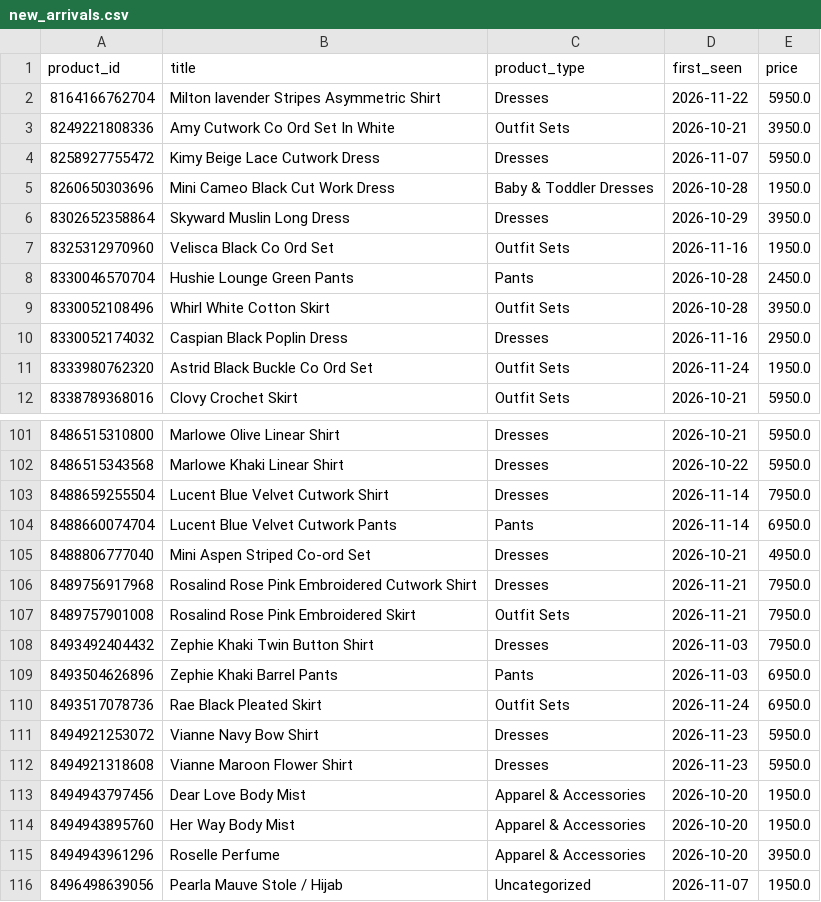
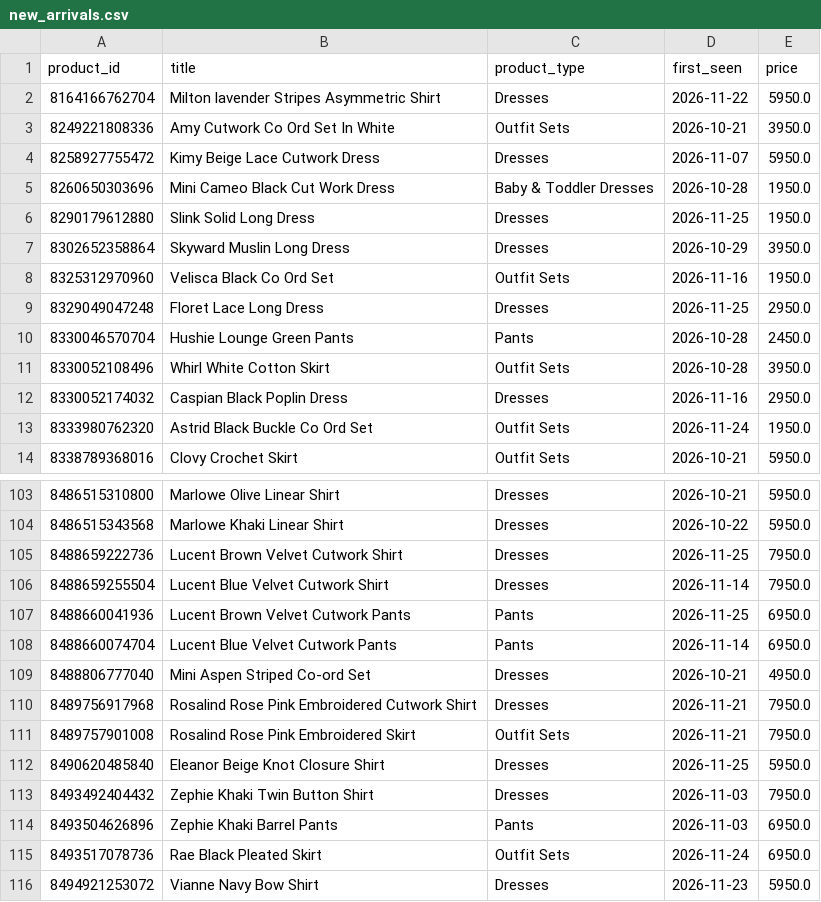
Before and after one commit to nimra-maker/price-intelligence-pipeline, a CSV file: data/export/new_arrivals.csv, drawn as a sheet; only a part is shown, gaps mark what is left out; the shorter side is filled out with more unchanged rows; the diff names each change by its address in the sheet, - before the commit and + after, or states it on an @@ line.

```diff
--- a/data/export/new_arrivals.csv
+++ b/data/export/new_arrivals.csv
+row 6: 8290179612880 | Slink Solid Long Dress | Dresses | 2026-11-25 | 1950.0
+row 9: 8329049047248 | Floret Lace Long Dress | Dresses | 2026-11-25 | 2950.0
+row 105: 8488659222736 | Lucent Brown Velvet Cutwork Shirt | Dresses | 2026-11-25 | 7950.0
+row 107: 8488660041936 | Lucent Brown Velvet Cutwork Pants | Pants | 2026-11-25 | 6950.0
+row 112: 8490620485840 | Eleanor Beige Knot Closure Shirt | Dresses | 2026-11-25 | 5950.0
```
Also changed, not shown: data/export/daily_summary.csv, data/export/stock_changes.csv, 2 other files.
